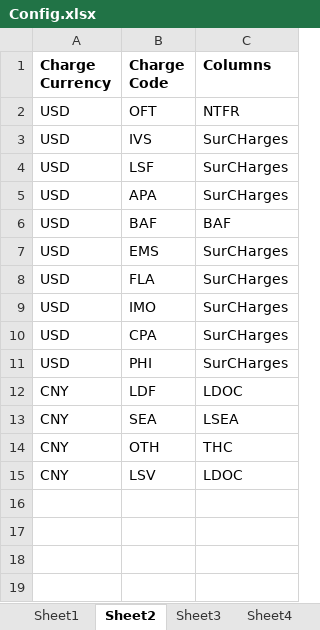
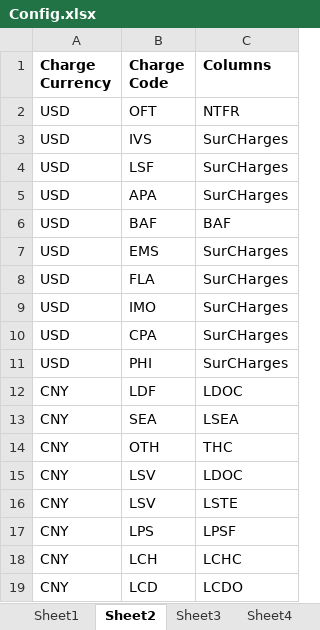
Before and after one commit to BearXiongLaoXiong/ExcelConvertToolsXiong, an Excel workbook: ExcelConvertToolsXiongSetup/Config.xlsx, sheet Sheet2, drawn as a sheet; values as stored, in another font and other column widths than the file's, no borders; the diff names each change by its address in the sheet, - before the commit and + after, or states it on an @@ line.

```diff
--- a/ExcelConvertToolsXiongSetup/Config.xlsx (sheet Sheet2)
+++ b/ExcelConvertToolsXiongSetup/Config.xlsx (sheet Sheet2)
+row 16: CNY | LSV | LSTE
+row 17: CNY | LPS | LPSF
+row 18: CNY | LCH | LCHC
+row 19: CNY | LCD | LCDO
```
Also changed, not shown: 1 other file.
